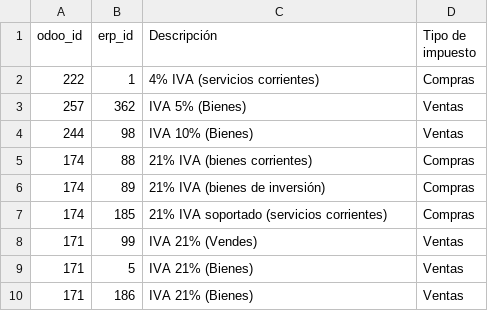
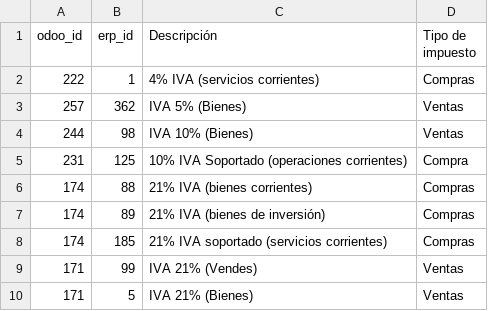
Before and after one commit to Som-Energia/som_sync_openerp_modules, a CSV file: som_sync_openerp/migrations/account_tax.csv, drawn as a sheet; only a part is shown; the shorter side is filled out with more unchanged rows.

Commit message:
🩹 Add mapped tax to static models

```diff
--- a/som_sync_openerp/migrations/account_tax.csv
+++ b/som_sync_openerp/migrations/account_tax.csv
@@ -4,2 +4,3 @@
 "244",98,"IVA 10% (Bienes)","Ventas"
+"231",125,"10% IVA Soportado (operaciones corrientes)","Compra"
 "174",88,"21% IVA (bienes corrientes)","Compras"
```
